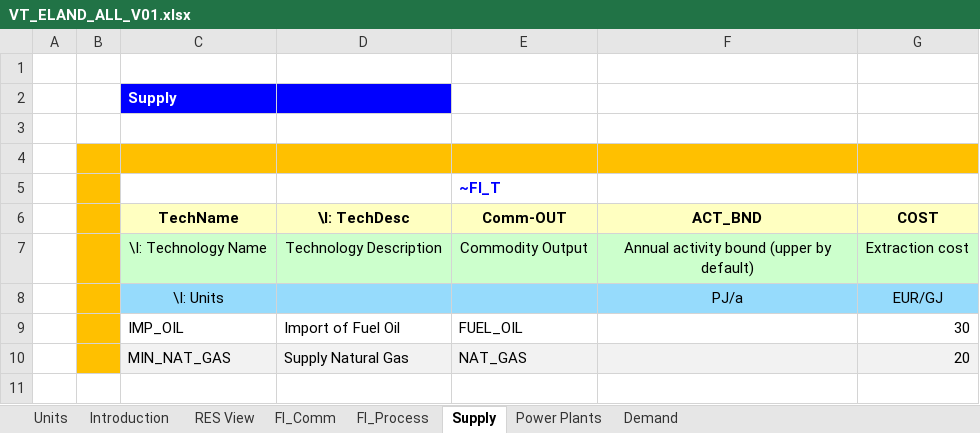
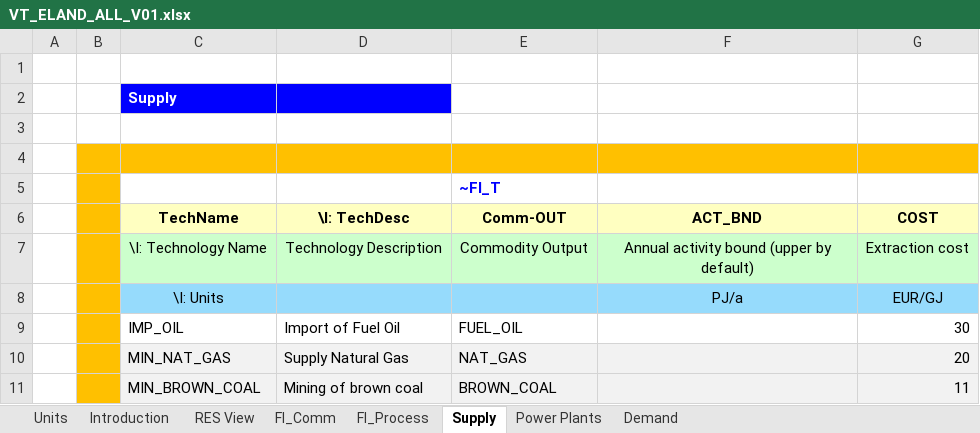
Before and after one commit to KubaP01/IERP, an Excel workbook: VT_ELAND_ALL_V01.xlsx, sheet Supply, drawn as a sheet; values as stored, in another font and other column widths than the file's, no borders; the diff names each change by its address in the sheet, - before the commit and + after, or states it on an @@ line.

```diff
--- a/VT_ELAND_ALL_V01.xlsx (sheet Supply)
+++ b/VT_ELAND_ALL_V01.xlsx (sheet Supply)
+row 11:  |  | MIN_BROWN_COAL | Mining of brown coal | BROWN_COAL |  | 11
```
Also changed, not shown: sheet FI_Process, sheet Power Plants, sheet FI_Comm, charts or pictures.
